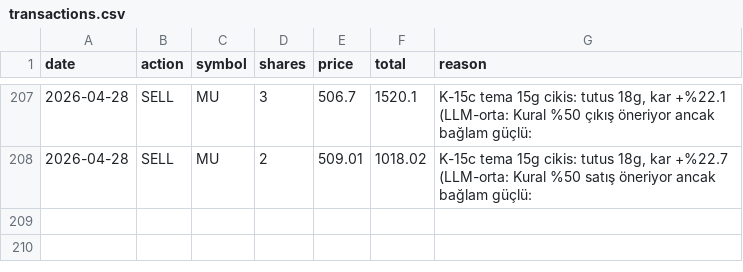
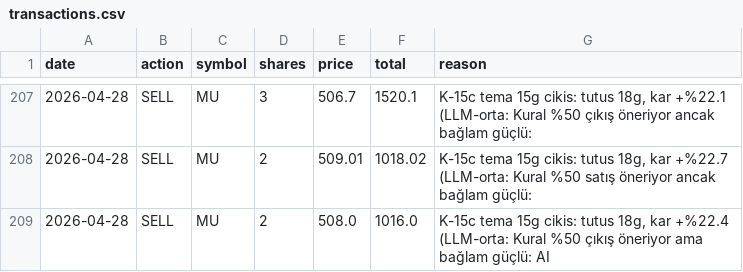
Before and after one commit to zeynelgun-afk/portfolio-tracker, a CSV file: data/transactions.csv, drawn as a sheet; only a part is shown, gaps mark what is left out.

```diff
--- a/data/transactions.csv
+++ b/data/transactions.csv
@@ -208 +208,2 @@ date,action,symbol,shares,price,total,reason
 2026-04-28,SELL,MU,2,509.01,1018.02,"K-15c tema 15g cikis: tutus 18g, kar +%22.7 (LLM-orta: Kural %50 satış öneriyor ancak bağlam güçlü: "
+2026-04-28,SELL,MU,2,508.0,1016.0,"K-15c tema 15g cikis: tutus 18g, kar +%22.4 (LLM-orta: Kural %50 çıkış öneriyor ama bağlam güçlü: AI"
```
Also changed, not shown: 8 other files.
